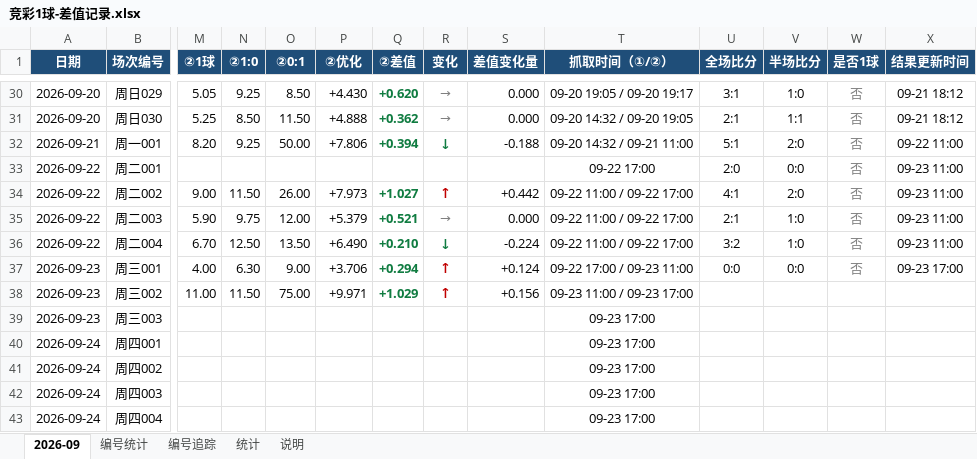
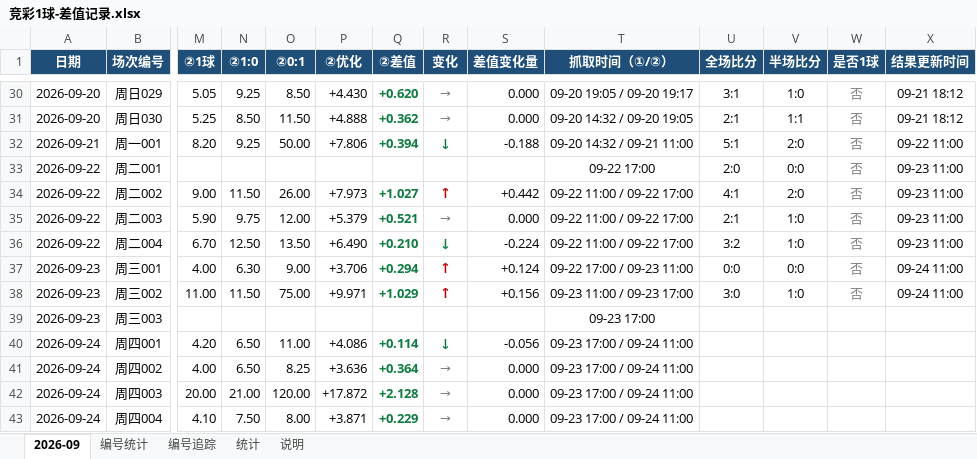
Before and after one commit to chuangyuyu/jingcai, an Excel workbook: docs/excel/竞彩1球-差值记录.xlsx, sheet 2026-09, drawn as a sheet; only a part is shown, gaps mark what is left out; values as stored, in another font and other column widths than the file's, no borders; the diff covers the shown part only; the diff names each change by its address in the sheet, - before the commit and + after, or states it on an @@ line.

Commit message:
data: 赔率 新增0 变化4 快照+8（2026-09-24）；赛果回填 1 场（2026-09-23）；编号警戒 2 项；Excel 更新

```diff
--- a/docs/excel/竞彩1球-差值记录.xlsx (sheet 2026-09)
+++ b/docs/excel/竞彩1球-差值记录.xlsx (sheet 2026-09)
-X37 (结果更新时间): 09-23 17:00
+X37 (结果更新时间): 09-24 11:00
-U38 (全场比分): (empty)
+U38 (全场比分): 3:0
-V38 (半场比分): (empty)
+V38 (半场比分): 1:0
-W38 (是否1球): (empty)
+W38 (是否1球): 否
-X38 (结果更新时间): (empty)
+X38 (结果更新时间): 09-24 11:00
-M40 (②1球): (empty)
+M40 (②1球): 4.20
-N40:N41 (②1:0): (empty)
+N40:N41 (②1:0): 6.50
-O40 (②0:1): (empty)
+O40 (②0:1): 11.00
-P40 (②优化): (empty)
+P40 (②优化): +4.086
-Q40 (②差值): (empty)
+Q40 (②差值): +0.114
-R40 (变化): (empty)
+R40 (变化): ↓
-S40 (差值变化量): (empty)
+S40 (差值变化量): -0.056
-T40:T43 (抓取时间（①/②）): 09-23 17:00
+T40:T43 (抓取时间（①/②）): 09-23 17:00 / 09-24 11:00
-M41 (②1球): (empty)
+M41 (②1球): 4.00
-O41 (②0:1): (empty)
+O41 (②0:1): 8.25
-P41 (②优化): (empty)
+P41 (②优化): +3.636
-Q41 (②差值): (empty)
+Q41 (②差值): +0.364
-R41:R43 (变化): (empty)
+R41:R43 (变化): →
-S41:S43 (差值变化量): (empty)
+S41:S43 (差值变化量): 0.000
-M42 (②1球): (empty)
+M42 (②1球): 20.00
-N42 (②1:0): (empty)
+N42 (②1:0): 21.00
-O42 (②0:1): (empty)
+O42 (②0:1): 120.00
-P42 (②优化): (empty)
+P42 (②优化): +17.872
-Q42 (②差值): (empty)
+Q42 (②差值): +2.128
-M43 (②1球): (empty)
+M43 (②1球): 4.10
-N43 (②1:0): (empty)
+N43 (②1:0): 7.50
-O43 (②0:1): (empty)
+O43 (②0:1): 8.00
-P43 (②优化): (empty)
+P43 (②优化): +3.871
-Q43 (②差值): (empty)
+Q43 (②差值): +0.229
```
Also changed, not shown: 34 edited cells and cell formats elsewhere in this sheet, sheet 统计, sheet 编号追踪, sheet 编号统计, 5 other files.
